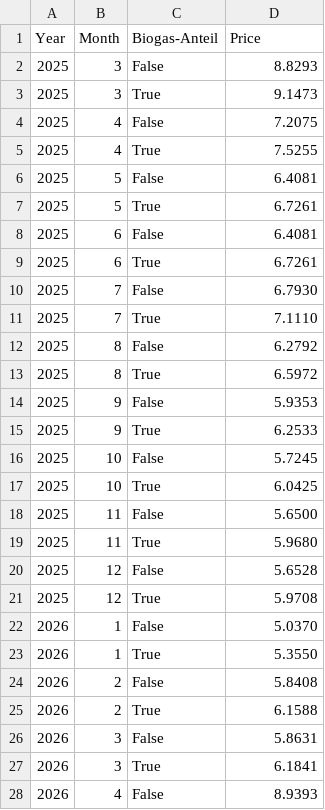
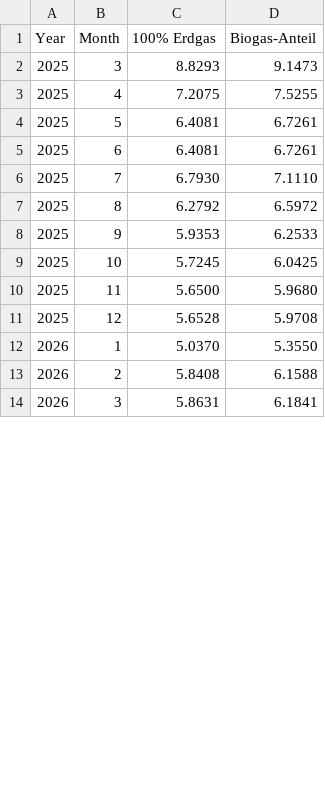
Before and after one commit to Andimg/we_optimaaktiv, a CSV file: naturalgas_prices.csv, drawn as a sheet; only a part is shown; the diff covers the shown part only.

Commit message:
Reformat columns
Instead of a True and False flag, the seperate compositions now have their own columns. This is more flexible if for example another option would show up.

```diff
--- a/naturalgas_prices.csv
+++ b/naturalgas_prices.csv
@@ -1,28 +1,14 @@
-Year,Month,Biogas-Anteil,Price
-2025,3,False,8.8293
-2025,3,True,9.1473
-2025,4,False,7.2075
-2025,4,True,7.5255
-2025,5,False,6.4081
-2025,5,True,6.7261
-2025,6,False,6.4081
-2025,6,True,6.7261
-2025,7,False,6.7930
-2025,7,True,7.1110
-2025,8,False,6.2792
-2025,8,True,6.5972
-2025,9,False,5.9353
-2025,9,True,6.2533
-2025,10,False,5.7245
-2025,10,True,6.0425
-2025,11,False,5.6500
-2025,11,True,5.9680
-2025,12,False,5.6528
-2025,12,True,5.9708
-2026,1,False,5.0370
-2026,1,True,5.3550
-2026,2,False,5.8408
-2026,2,True,6.1588
-2026,3,False,5.8631
-2026,3,True,6.1841
-2026,4,False,8.9393
+Year,Month,100% Erdgas,Biogas-Anteil
+2025,3,8.8293,9.1473
+2025,4,7.2075,7.5255
+2025,5,6.4081,6.7261
+2025,6,6.4081,6.7261
+2025,7,6.7930,7.1110
+2025,8,6.2792,6.5972
+2025,9,5.9353,6.2533
+2025,10,5.7245,6.0425
+2025,11,5.6500,5.9680
+2025,12,5.6528,5.9708
+2026,1,5.0370,5.3550
+2026,2,5.8408,6.1588
+2026,3,5.8631,6.1841
```
Also changed, not shown: 5 removed rows and 6 edited cells elsewhere in this file.
